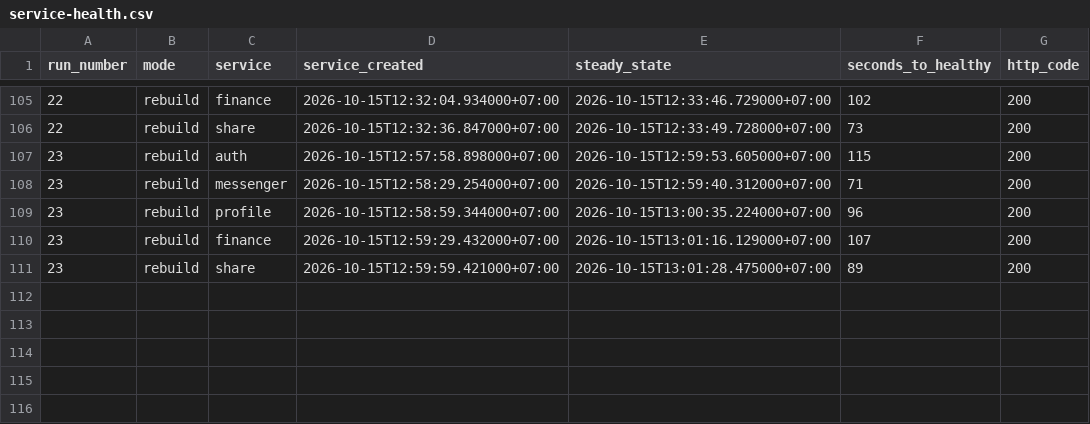
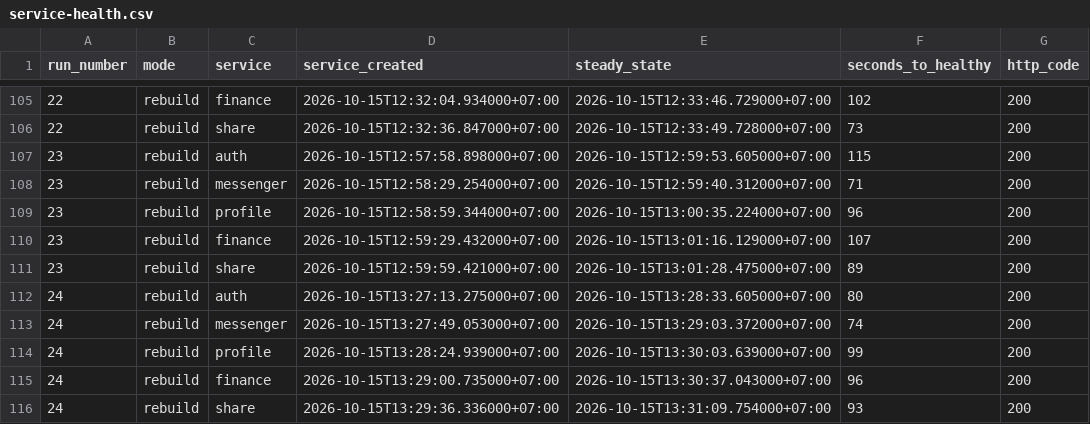
Before and after one commit to leangsengk90/devops2-assessment2, a CSV file: reports/github-actions/service-health.csv, drawn as a sheet; only a part is shown, gaps mark what is left out; the diff names each change by its address in the sheet, - before the commit and + after, or states it on an @@ line.

```diff
--- a/reports/github-actions/service-health.csv
+++ b/reports/github-actions/service-health.csv
+row 112: 24 | rebuild | auth | 2026-10-15T13:27:13.275000+07:00 | 2026-10-15T13:28:33.605000+07:00 | 80 | 200
+row 113: 24 | rebuild | messenger | 2026-10-15T13:27:49.053000+07:00 | 2026-10-15T13:29:03.372000+07:00 | 74 | 200
+row 114: 24 | rebuild | profile | 2026-10-15T13:28:24.939000+07:00 | 2026-10-15T13:30:03.639000+07:00 | 99 | 200
+row 115: 24 | rebuild | finance | 2026-10-15T13:29:00.735000+07:00 | 2026-10-15T13:30:37.043000+07:00 | 96 | 200
+row 116: 24 | rebuild | share | 2026-10-15T13:29:36.336000+07:00 | 2026-10-15T13:31:09.754000+07:00 | 93 | 200
```
Also changed, not shown: reports/github-actions/timings.csv, 4 other files.
